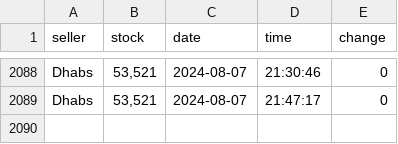
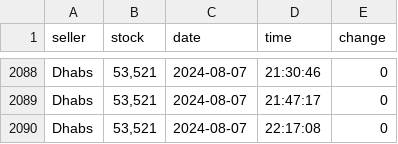
Before and after one commit to Troleano79/script, a CSV file: csv/Area.csv, drawn as a sheet; only a part is shown, gaps mark what is left out.

```diff
--- a/csv/Area.csv
+++ b/csv/Area.csv
@@ -2089 +2089,2 @@ Dhabs,"53,521",2024-08-07,21:30:46,0
 Dhabs,"53,521",2024-08-07,21:47:17,0
+Dhabs,"53,521",2024-08-07,22:17:08,0
```
Also changed, not shown: csv/Mal'Ganis.csv, csv/Stormrage.csv, 1 other file.
